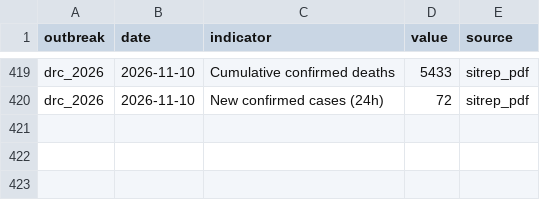
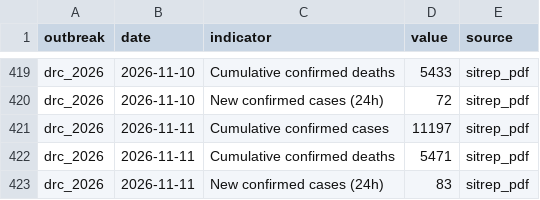
Before and after one commit to ONEcampaign/ebola-2026-outbreak, a CSV file: data/processed/drc_2026_indicators_by_date.csv, drawn as a sheet; only a part is shown, gaps mark what is left out; the diff names each change by its address in the sheet, - before the commit and + after, or states it on an @@ line.

```diff
--- a/data/processed/drc_2026_indicators_by_date.csv
+++ b/data/processed/drc_2026_indicators_by_date.csv
+row 421: drc_2026 | 2026-11-11 | Cumulative confirmed cases | 11197 | sitrep_pdf
+row 422: drc_2026 | 2026-11-11 | Cumulative confirmed deaths | 5471 | sitrep_pdf
+row 423: drc_2026 | 2026-11-11 | New confirmed cases (24h) | 83 | sitrep_pdf
```
Also changed, not shown: data/processed/drc_2026_cumulative_confirmed_cases.csv, data/processed/drc_2026_sitrep_by_province.csv.
